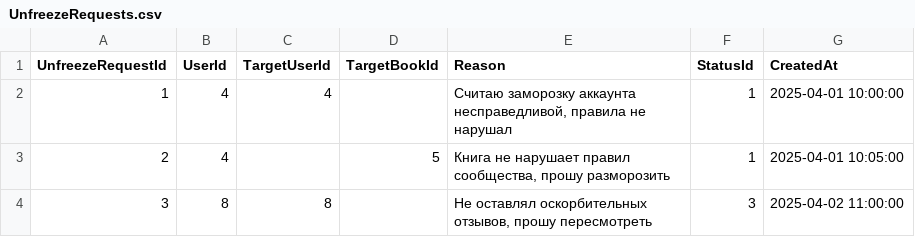
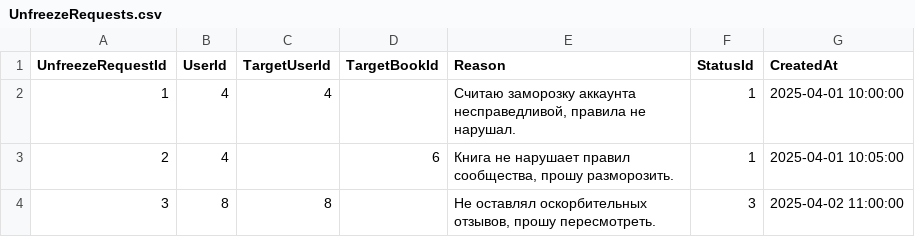
Before and after one commit to matthewprokofiev/123ISIP_Prokofiev_UP, a CSV file: Database/csv/UnfreezeRequests.csv, drawn as a sheet.

```diff
--- a/Database/csv/UnfreezeRequests.csv
+++ b/Database/csv/UnfreezeRequests.csv
@@ -1,4 +1,4 @@
 UnfreezeRequestId,UserId,TargetUserId,TargetBookId,Reason,StatusId,CreatedAt
-1,4,4,,"Считаю заморозку аккаунта несправедливой, правила не нарушал",1,2025-04-01 10:00:00
-2,4,,5,"Книга не нарушает правил сообщества, прошу разморозить",1,2025-04-01 10:05:00
-3,8,8,,"Не оставлял оскорбительных отзывов, прошу пересмотреть",3,2025-04-02 11:00:00
+1,4,4,,"Считаю заморозку аккаунта несправедливой, правила не нарушал.",1,2025-04-01 10:00:00
+2,4,,6,"Книга не нарушает правил сообщества, прошу разморозить.",1,2025-04-01 10:05:00
+3,8,8,,"Не оставлял оскорбительных отзывов, прошу пересмотреть.",3,2025-04-02 11:00:00
```
Also changed, not shown: Database/csv/Books.csv, Database/csv/Complaints.csv, 41 other files.
